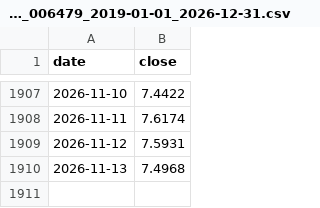
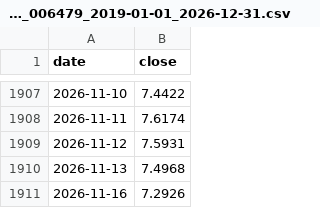
Before and after one commit to lishulincug/autotrade, a CSV file: .data_cache/fund_006479_2019-01-01_2026-12-31.csv, drawn as a sheet; only a part is shown, gaps mark what is left out; the diff names each change by its address in the sheet, - before the commit and + after, or states it on an @@ line.

```diff
--- a/.data_cache/fund_006479_2019-01-01_2026-12-31.csv
+++ b/.data_cache/fund_006479_2019-01-01_2026-12-31.csv
+row 1911: 2026-11-16 | 7.2926
```
Also changed, not shown: .data_cache/fund_011061_2019-01-01_2026-12-31.csv, .data_cache/fund_013711_2019-01-01_2026-12-31.csv, 13 other files.
